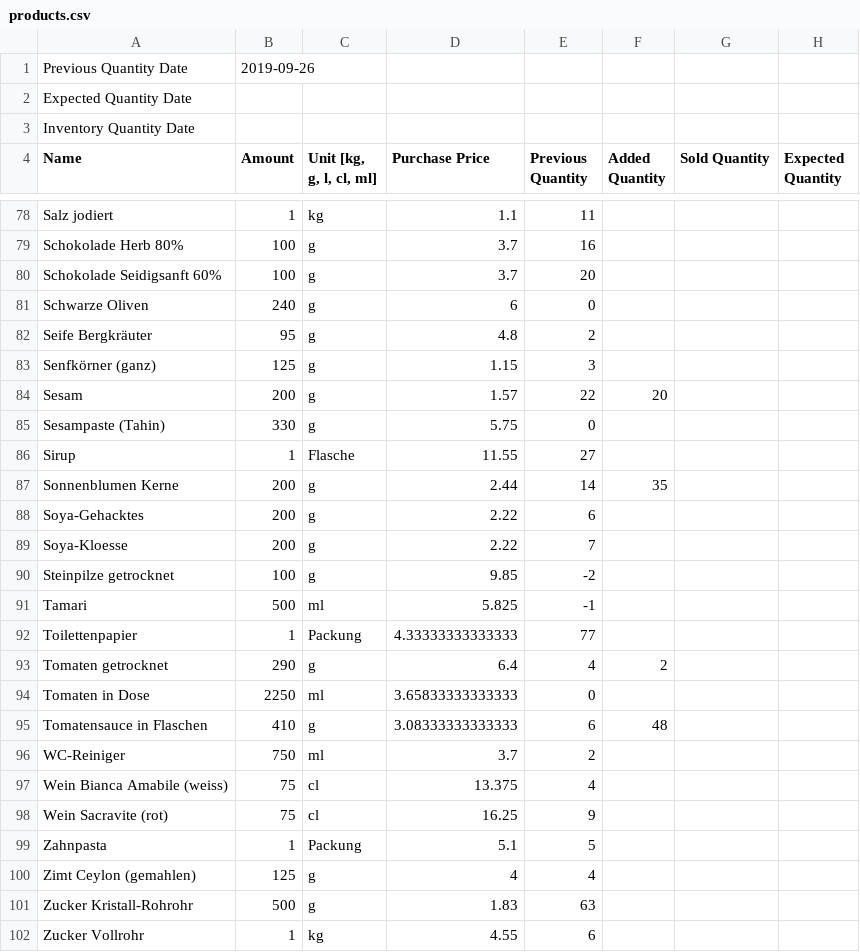
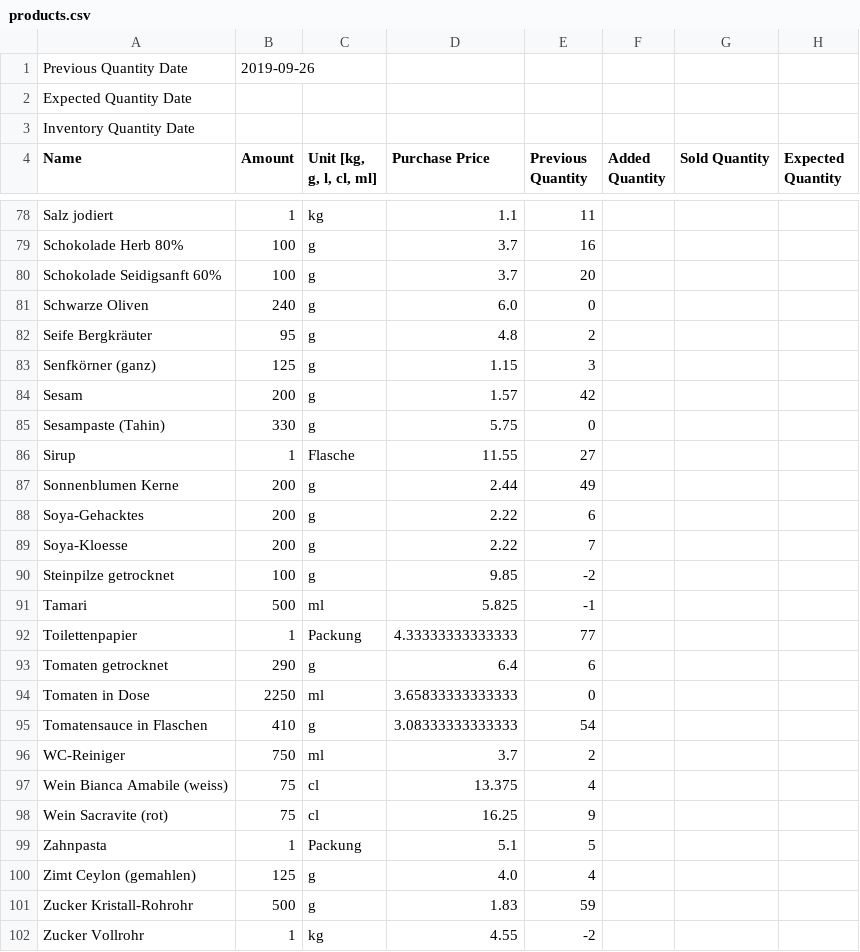
Before and after one commit to greuters/tagtrail, a CSV file: data/next/0_input/products.csv, drawn as a sheet; only a part is shown, gaps mark what is left out; the diff covers the shown part only; the diff names each change by its address in the sheet, - before the commit and + after, or states it on an @@ line.

```diff
--- a/data/next/0_input/products.csv
+++ b/data/next/0_input/products.csv
-D81 (Purchase Price): 6
+D81 (Purchase Price): 6.0
-E84 (Previous Quantity): 22
+E84 (Previous Quantity): 42
-F84 (Added Quantity): 20
+F84 (Added Quantity): (empty)
-E87 (Previous Quantity): 14
+E87 (Previous Quantity): 49
-F87 (Added Quantity): 35
+F87 (Added Quantity): (empty)
-E93 (Previous Quantity): 4
+E93 (Previous Quantity): 6
-F93 (Added Quantity): 2
+F93 (Added Quantity): (empty)
-E95 (Previous Quantity): 6
+E95 (Previous Quantity): 54
-F95 (Added Quantity): 48
+F95 (Added Quantity): (empty)
-D100 (Purchase Price): 4
+D100 (Purchase Price): 4.0
-E101 (Previous Quantity): 63
+E101 (Previous Quantity): 59
-E102 (Previous Quantity): 6
+E102 (Previous Quantity): -2
```
Also changed, not shown: 33 edited cells elsewhere in this file, data/next/0_input/export_Transactions_20190926_20200425.csv, 6 other files.
